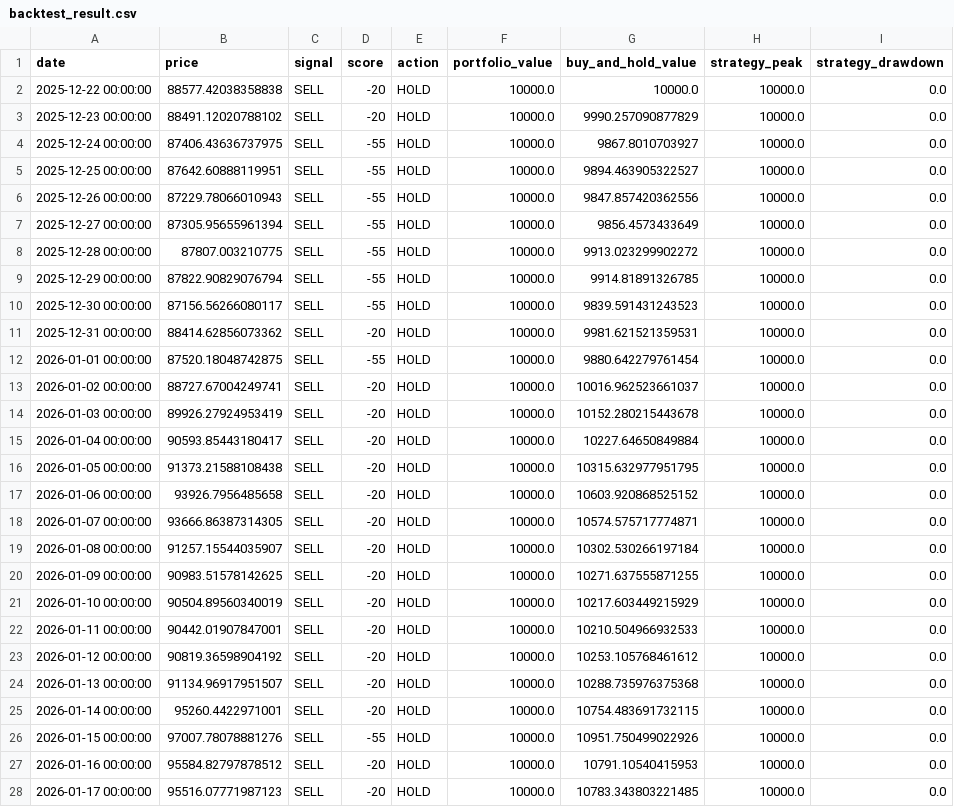
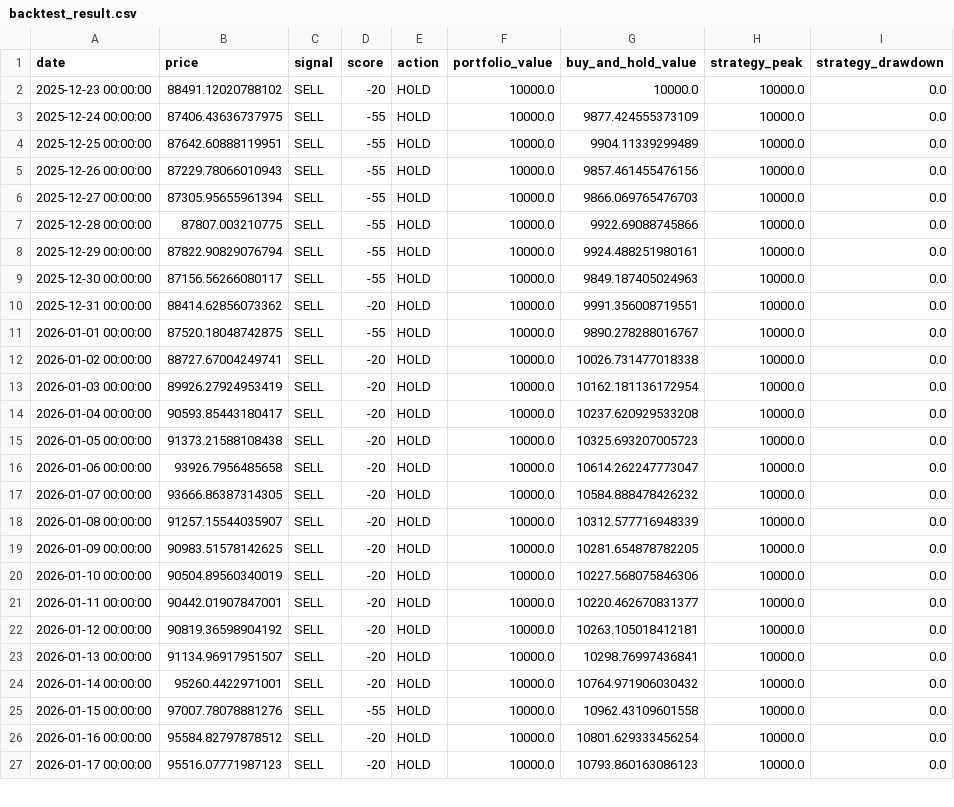
Before and after one commit to JoFrim/btc-dashboard, a CSV file: backtest_result.csv, drawn as a sheet; only a part is shown; the diff covers the shown part only.

```diff
--- a/backtest_result.csv
+++ b/backtest_result.csv
@@ -1,28 +1,27 @@
 date,price,signal,score,action,portfolio_value,buy_and_hold_value,strategy_peak,strategy_drawdown
-2025-12-22 00:00:00,88577.42038358838,SELL,-20,HOLD,10000.0,10000.0,10000.0,0.0
-2025-12-23 00:00:00,88491.12020788102,SELL,-20,HOLD,10000.0,9990.257090877829,10000.0,0.0
-2025-12-24 00:00:00,87406.43636737975,SELL,-55,HOLD,10000.0,9867.8010703927,10000.0,0.0
-2025-12-25 00:00:00,87642.60888119951,SELL,-55,HOLD,10000.0,9894.463905322527,10000.0,0.0
-2025-12-26 00:00:00,87229.78066010943,SELL,-55,HOLD,10000.0,9847.857420362556,10000.0,0.0
-2025-12-27 00:00:00,87305.95655961394,SELL,-55,HOLD,10000.0,9856.4573433649,10000.0,0.0
-2025-12-28 00:00:00,87807.003210775,SELL,-55,HOLD,10000.0,9913.023299902272,10000.0,0.0
-2025-12-29 00:00:00,87822.90829076794,SELL,-55,HOLD,10000.0,9914.81891326785,10000.0,0.0
-2025-12-30 00:00:00,87156.56266080117,SELL,-55,HOLD,10000.0,9839.591431243523,10000.0,0.0
-2025-12-31 00:00:00,88414.62856073362,SELL,-20,HOLD,10000.0,9981.621521359531,10000.0,0.0
-2026-01-01 00:00:00,87520.18048742875,SELL,-55,HOLD,10000.0,9880.642279761454,10000.0,0.0
-2026-01-02 00:00:00,88727.67004249741,SELL,-20,HOLD,10000.0,10016.962523661037,10000.0,0.0
-2026-01-03 00:00:00,89926.27924953419,SELL,-20,HOLD,10000.0,10152.280215443678,10000.0,0.0
-2026-01-04 00:00:00,90593.85443180417,SELL,-20,HOLD,10000.0,10227.64650849884,10000.0,0.0
-2026-01-05 00:00:00,91373.21588108438,SELL,-20,HOLD,10000.0,10315.632977951795,10000.0,0.0
-2026-01-06 00:00:00,93926.7956485658,SELL,-20,HOLD,10000.0,10603.920868525152,10000.0,0.0
-2026-01-07 00:00:00,93666.86387314305,SELL,-20,HOLD,10000.0,10574.575717774871,10000.0,0.0
-2026-01-08 00:00:00,91257.15544035907,SELL,-20,HOLD,10000.0,10302.530266197184,10000.0,0.0
-2026-01-09 00:00:00,90983.51578142625,SELL,-20,HOLD,10000.0,10271.637555871255,10000.0,0.0
-2026-01-10 00:00:00,90504.89560340019,SELL,-20,HOLD,10000.0,10217.603449215929,10000.0,0.0
-2026-01-11 00:00:00,90442.01907847001,SELL,-20,HOLD,10000.0,10210.504966932533,10000.0,0.0
-2026-01-12 00:00:00,90819.36598904192,SELL,-20,HOLD,10000.0,10253.105768461612,10000.0,0.0
-2026-01-13 00:00:00,91134.96917951507,SELL,-20,HOLD,10000.0,10288.735976375368,10000.0,0.0
-2026-01-14 00:00:00,95260.4422971001,SELL,-20,HOLD,10000.0,10754.483691732115,10000.0,0.0
-2026-01-15 00:00:00,97007.78078881276,SELL,-55,HOLD,10000.0,10951.750499022926,10000.0,0.0
-2026-01-16 00:00:00,95584.82797878512,SELL,-20,HOLD,10000.0,10791.10540415953,10000.0,0.0
-2026-01-17 00:00:00,95516.07771987123,SELL,-20,HOLD,10000.0,10783.343803221485,10000.0,0.0
+2025-12-23 00:00:00,88491.12020788102,SELL,-20,HOLD,10000.0,10000.0,10000.0,0.0
+2025-12-24 00:00:00,87406.43636737975,SELL,-55,HOLD,10000.0,9877.424555373109,10000.0,0.0
+2025-12-25 00:00:00,87642.60888119951,SELL,-55,HOLD,10000.0,9904.11339299489,10000.0,0.0
+2025-12-26 00:00:00,87229.78066010943,SELL,-55,HOLD,10000.0,9857.461455476156,10000.0,0.0
+2025-12-27 00:00:00,87305.95655961394,SELL,-55,HOLD,10000.0,9866.069765476703,10000.0,0.0
+2025-12-28 00:00:00,87807.003210775,SELL,-55,HOLD,10000.0,9922.69088745866,10000.0,0.0
+2025-12-29 00:00:00,87822.90829076794,SELL,-55,HOLD,10000.0,9924.488251980161,10000.0,0.0
+2025-12-30 00:00:00,87156.56266080117,SELL,-55,HOLD,10000.0,9849.187405024963,10000.0,0.0
+2025-12-31 00:00:00,88414.62856073362,SELL,-20,HOLD,10000.0,9991.356008719551,10000.0,0.0
+2026-01-01 00:00:00,87520.18048742875,SELL,-55,HOLD,10000.0,9890.278288016767,10000.0,0.0
+2026-01-02 00:00:00,88727.67004249741,SELL,-20,HOLD,10000.0,10026.731477018338,10000.0,0.0
+2026-01-03 00:00:00,89926.27924953419,SELL,-20,HOLD,10000.0,10162.181136172954,10000.0,0.0
+2026-01-04 00:00:00,90593.85443180417,SELL,-20,HOLD,10000.0,10237.620929533208,10000.0,0.0
+2026-01-05 00:00:00,91373.21588108438,SELL,-20,HOLD,10000.0,10325.693207005723,10000.0,0.0
+2026-01-06 00:00:00,93926.7956485658,SELL,-20,HOLD,10000.0,10614.262247773047,10000.0,0.0
+2026-01-07 00:00:00,93666.86387314305,SELL,-20,HOLD,10000.0,10584.888478426232,10000.0,0.0
+2026-01-08 00:00:00,91257.15544035907,SELL,-20,HOLD,10000.0,10312.577716948339,10000.0,0.0
+2026-01-09 00:00:00,90983.51578142625,SELL,-20,HOLD,10000.0,10281.654878782205,10000.0,0.0
+2026-01-10 00:00:00,90504.89560340019,SELL,-20,HOLD,10000.0,10227.568075846306,10000.0,0.0
+2026-01-11 00:00:00,90442.01907847001,SELL,-20,HOLD,10000.0,10220.462670831377,10000.0,0.0
+2026-01-12 00:00:00,90819.36598904192,SELL,-20,HOLD,10000.0,10263.105018412181,10000.0,0.0
+2026-01-13 00:00:00,91134.96917951507,SELL,-20,HOLD,10000.0,10298.76997436841,10000.0,0.0
+2026-01-14 00:00:00,95260.4422971001,SELL,-20,HOLD,10000.0,10764.971906030432,10000.0,0.0
+2026-01-15 00:00:00,97007.78078881276,SELL,-55,HOLD,10000.0,10962.43109601558,10000.0,0.0
+2026-01-16 00:00:00,95584.82797878512,SELL,-20,HOLD,10000.0,10801.629333456254,10000.0,0.0
+2026-01-17 00:00:00,95516.07771987123,SELL,-20,HOLD,10000.0,10793.860163086123,10000.0,0.0
```
Also changed, not shown: 1 added row and 142 edited cells elsewhere in this file, btc_signal_logg.csv, 3 other files.
